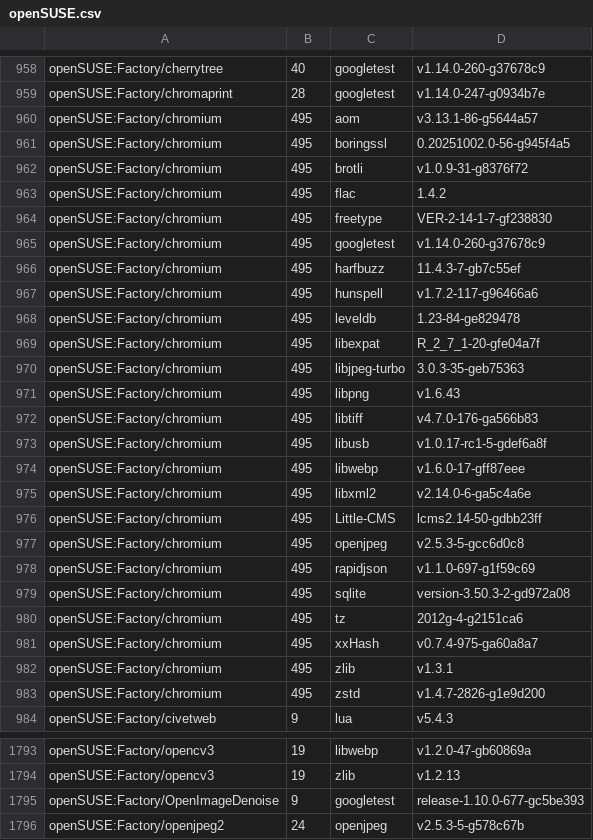
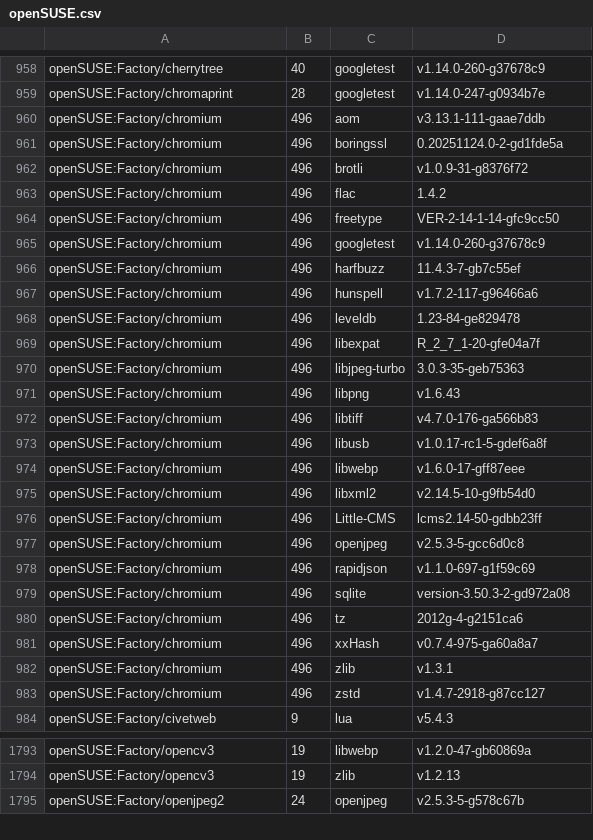
Before and after one commit to wfrisch/idlib_results, a CSV file: openSUSE.csv, drawn as a sheet; only a part is shown, gaps mark what is left out; the diff covers the shown part only.

Commit message:
openSUSE: update

```diff
--- a/openSUSE.csv
+++ b/openSUSE.csv
@@ -959,26 +959,26 @@ openSUSE:Factory/cherrytree,40,googletest,v1.14.0-260-g37678c9
 openSUSE:Factory/chromaprint,28,googletest,v1.14.0-247-g0934b7e
-openSUSE:Factory/chromium,495,aom,v3.13.1-86-g5644a57
-openSUSE:Factory/chromium,495,boringssl,0.20251002.0-56-g945f4a5
-openSUSE:Factory/chromium,495,brotli,v1.0.9-31-g8376f72
-openSUSE:Factory/chromium,495,flac,1.4.2
-openSUSE:Factory/chromium,495,freetype,VER-2-14-1-7-gf238830
-openSUSE:Factory/chromium,495,googletest,v1.14.0-260-g37678c9
-openSUSE:Factory/chromium,495,harfbuzz,11.4.3-7-gb7c55ef
-openSUSE:Factory/chromium,495,hunspell,v1.7.2-117-g96466a6
-openSUSE:Factory/chromium,495,leveldb,1.23-84-ge829478
-openSUSE:Factory/chromium,495,libexpat,R_2_7_1-20-gfe04a7f
-openSUSE:Factory/chromium,495,libjpeg-turbo,3.0.3-35-geb75363
-openSUSE:Factory/chromium,495,libpng,v1.6.43
-openSUSE:Factory/chromium,495,libtiff,v4.7.0-176-ga566b83
-openSUSE:Factory/chromium,495,libusb,v1.0.17-rc1-5-gdef6a8f
-openSUSE:Factory/chromium,495,libwebp,v1.6.0-17-gff87eee
-openSUSE:Factory/chromium,495,libxml2,v2.14.0-6-ga5c4a6e
-openSUSE:Factory/chromium,495,Little-CMS,lcms2.14-50-gdbb23ff
-openSUSE:Factory/chromium,495,openjpeg,v2.5.3-5-gcc6d0c8
-openSUSE:Factory/chromium,495,rapidjson,v1.1.0-697-g1f59c69
-openSUSE:Factory/chromium,495,sqlite,version-3.50.3-2-gd972a08
-openSUSE:Factory/chromium,495,tz,2012g-4-g2151ca6
-openSUSE:Factory/chromium,495,xxHash,v0.7.4-975-ga60a8a7
-openSUSE:Factory/chromium,495,zlib,v1.3.1
-openSUSE:Factory/chromium,495,zstd,v1.4.7-2826-g1e9d200
+openSUSE:Factory/chromium,496,aom,v3.13.1-111-gaae7ddb
+openSUSE:Factory/chromium,496,boringssl,0.20251124.0-2-gd1fde5a
+openSUSE:Factory/chromium,496,brotli,v1.0.9-31-g8376f72
+openSUSE:Factory/chromium,496,flac,1.4.2
+openSUSE:Factory/chromium,496,freetype,VER-2-14-1-14-gfc9cc50
+openSUSE:Factory/chromium,496,googletest,v1.14.0-260-g37678c9
+openSUSE:Factory/chromium,496,harfbuzz,11.4.3-7-gb7c55ef
+openSUSE:Factory/chromium,496,hunspell,v1.7.2-117-g96466a6
+openSUSE:Factory/chromium,496,leveldb,1.23-84-ge829478
+openSUSE:Factory/chromium,496,libexpat,R_2_7_1-20-gfe04a7f
+openSUSE:Factory/chromium,496,libjpeg-turbo,3.0.3-35-geb75363
+openSUSE:Factory/chromium,496,libpng,v1.6.43
+openSUSE:Factory/chromium,496,libtiff,v4.7.0-176-ga566b83
+openSUSE:Factory/chromium,496,libusb,v1.0.17-rc1-5-gdef6a8f
+openSUSE:Factory/chromium,496,libwebp,v1.6.0-17-gff87eee
+openSUSE:Factory/chromium,496,libxml2,v2.14.5-10-g9fb54d0
+openSUSE:Factory/chromium,496,Little-CMS,lcms2.14-50-gdbb23ff
+openSUSE:Factory/chromium,496,openjpeg,v2.5.3-5-gcc6d0c8
+openSUSE:Factory/chromium,496,rapidjson,v1.1.0-697-g1f59c69
+openSUSE:Factory/chromium,496,sqlite,version-3.50.3-2-gd972a08
+openSUSE:Factory/chromium,496,tz,2012g-4-g2151ca6
+openSUSE:Factory/chromium,496,xxHash,v0.7.4-975-ga60a8a7
+openSUSE:Factory/chromium,496,zlib,v1.3.1
+openSUSE:Factory/chromium,496,zstd,v1.4.7-2918-g87cc127
 openSUSE:Factory/civetweb,9,lua,v5.4.3
@@ -1794,3 +1794,2 @@ openSUSE:Factory/opencv3,19,libwebp,v1.2.0-47-gb60869a
 openSUSE:Factory/opencv3,19,zlib,v1.2.13
-openSUSE:Factory/OpenImageDenoise,9,googletest,release-1.10.0-677-gc5be393
 openSUSE:Factory/openjpeg2,24,openjpeg,v2.5.3-5-g578c67b
```
Also changed, not shown: 1 added row and 156 edited cells elsewhere in this file.
